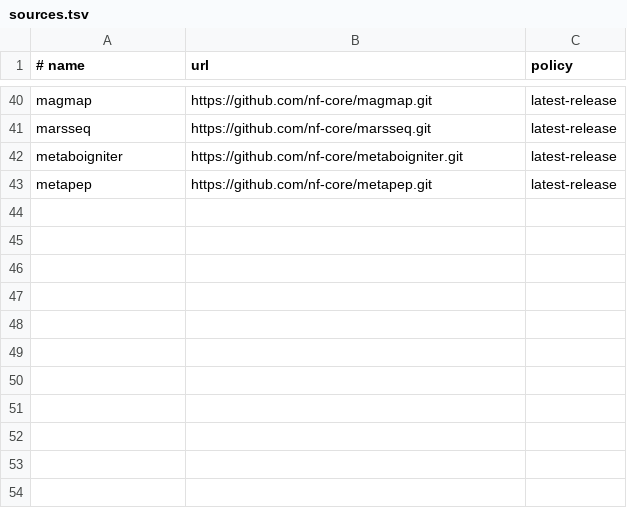
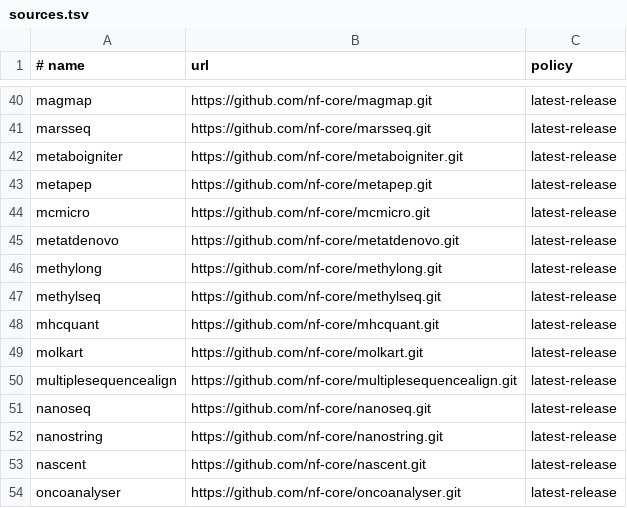
Before and after one commit to danilomonge/nf-claw, a TSV file: sources.tsv, drawn as a sheet; only a part is shown, gaps mark what is left out; the diff names each change by its address in the sheet, - before the commit and + after, or states it on an @@ line.

```diff
--- a/sources.tsv
+++ b/sources.tsv
+row 44: mcmicro | https://github.com/nf-core/mcmicro.git | latest-release
+row 45: metatdenovo | https://github.com/nf-core/metatdenovo.git | latest-release
+row 46: methylong | https://github.com/nf-core/methylong.git | latest-release
+row 47: methylseq | https://github.com/nf-core/methylseq.git | latest-release
+row 48: mhcquant | https://github.com/nf-core/mhcquant.git | latest-release
+row 49: molkart | https://github.com/nf-core/molkart.git | latest-release
+row 50: multiplesequencealign | https://github.com/nf-core/multiplesequencealign.git | latest-release
+row 51: nanoseq | https://github.com/nf-core/nanoseq.git | latest-release
+row 52: nanostring | https://github.com/nf-core/nanostring.git | latest-release
+row 53: nascent | https://github.com/nf-core/nascent.git | latest-release
+row 54: oncoanalyser | https://github.com/nf-core/oncoanalyser.git | latest-release
```
Also changed, not shown: 25 other files.
